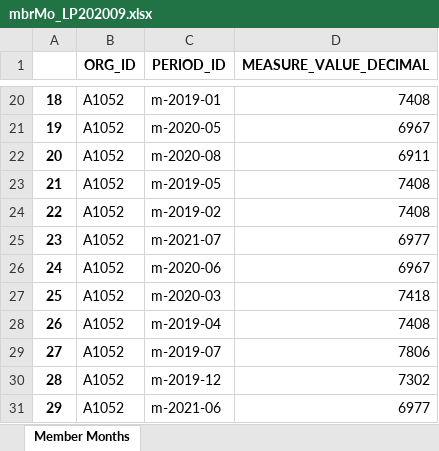
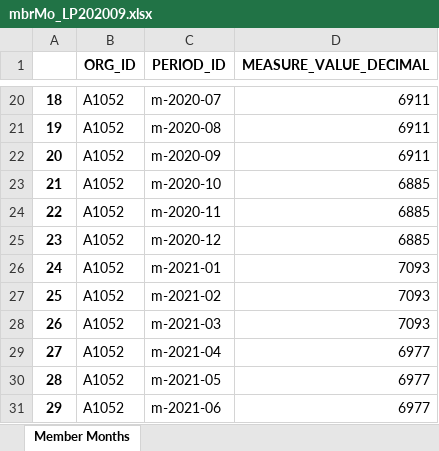
Before and after one commit to mikeoconnor-cj/pythonWrk, an Excel workbook: mbrMo_LP202009.xlsx, sheet Member Months, drawn as a sheet; only a part is shown, gaps mark what is left out; values as stored, in another font and other column widths than the file's, no borders; the diff covers the shown part only; the diff names each change by its address in the sheet, - before the commit and + after, or states it on an @@ line.

```diff
--- a/mbrMo_LP202009.xlsx (sheet Member Months)
+++ b/mbrMo_LP202009.xlsx (sheet Member Months)
-C20 (PERIOD_ID): m-2019-01
+C20 (PERIOD_ID): m-2020-07
-D20 (MEASURE_VALUE_DECIMAL): 7408
+D20 (MEASURE_VALUE_DECIMAL): 6911
-C21 (PERIOD_ID): m-2020-05
+C21 (PERIOD_ID): m-2020-08
-D21 (MEASURE_VALUE_DECIMAL): 6967
+D21 (MEASURE_VALUE_DECIMAL): 6911
-C22 (PERIOD_ID): m-2020-08
+C22 (PERIOD_ID): m-2020-09
-C23 (PERIOD_ID): m-2019-05
+C23 (PERIOD_ID): m-2020-10
-D23:D24 (MEASURE_VALUE_DECIMAL): 7408
+D23:D24 (MEASURE_VALUE_DECIMAL): 6885
-C24 (PERIOD_ID): m-2019-02
+C24 (PERIOD_ID): m-2020-11
-C25 (PERIOD_ID): m-2021-07
+C25 (PERIOD_ID): m-2020-12
-D25 (MEASURE_VALUE_DECIMAL): 6977
+D25 (MEASURE_VALUE_DECIMAL): 6885
-C26 (PERIOD_ID): m-2020-06
+C26 (PERIOD_ID): m-2021-01
-D26 (MEASURE_VALUE_DECIMAL): 6967
+D26 (MEASURE_VALUE_DECIMAL): 7093
-C27 (PERIOD_ID): m-2020-03
+C27 (PERIOD_ID): m-2021-02
-D27 (MEASURE_VALUE_DECIMAL): 7418
+D27 (MEASURE_VALUE_DECIMAL): 7093
-C28 (PERIOD_ID): m-2019-04
+C28 (PERIOD_ID): m-2021-03
-D28 (MEASURE_VALUE_DECIMAL): 7408
+D28 (MEASURE_VALUE_DECIMAL): 7093
-C29 (PERIOD_ID): m-2019-07
+C29 (PERIOD_ID): m-2021-04
-D29 (MEASURE_VALUE_DECIMAL): 7806
+D29 (MEASURE_VALUE_DECIMAL): 6977
-C30 (PERIOD_ID): m-2019-12
+C30 (PERIOD_ID): m-2021-05
-D30 (MEASURE_VALUE_DECIMAL): 7302
+D30 (MEASURE_VALUE_DECIMAL): 6977
```
Also changed, not shown: other rows of this sheet.
